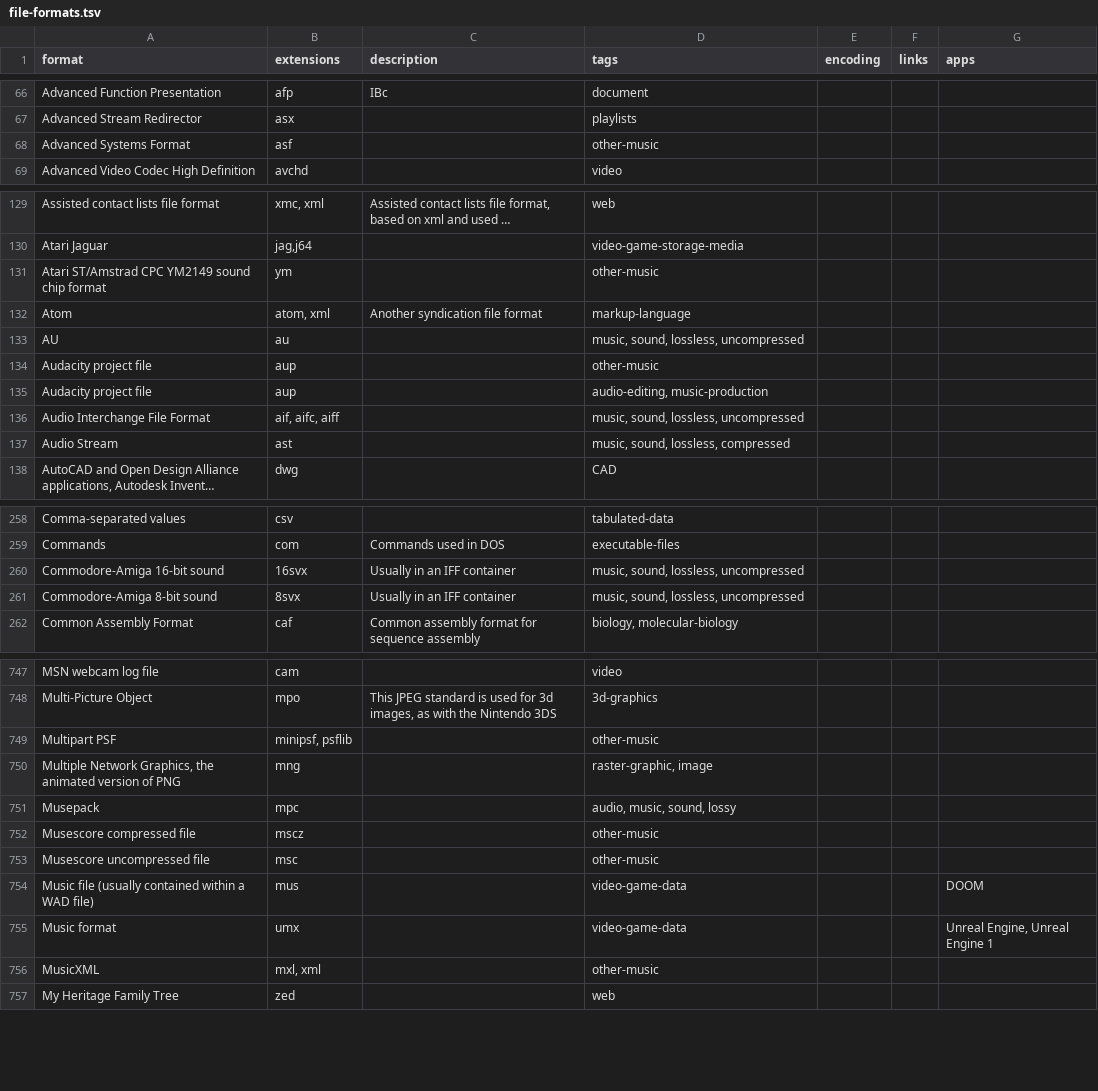
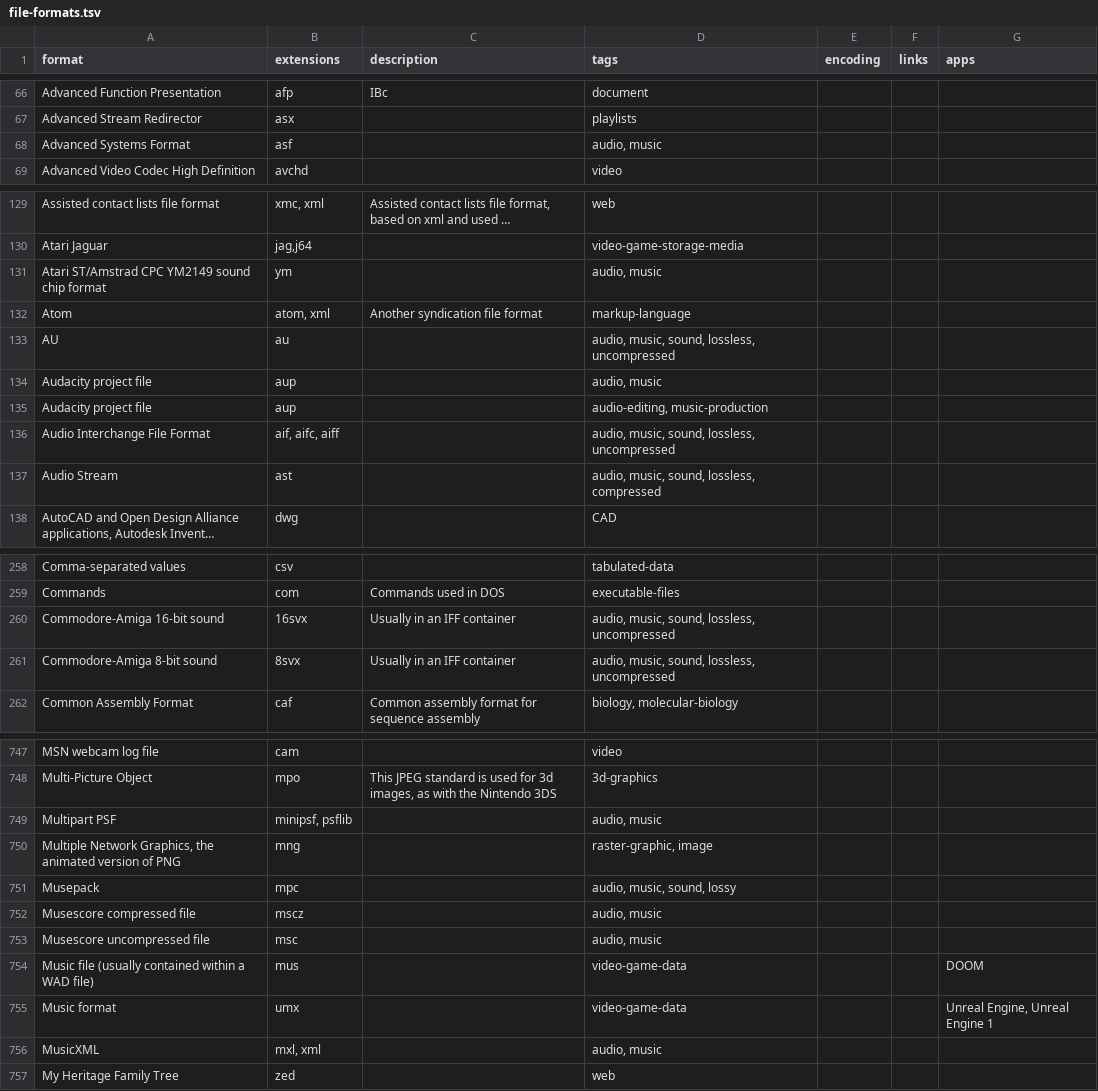
Before and after one commit to ad-si/file-formats, a TSV file: source/file-formats.tsv, drawn as a sheet; only a part is shown, gaps mark what is left out; long unchanged cells end in …; the diff covers the shown part only; the diff names each change by its address in the sheet, - before the commit and + after, or states it on an @@ line.

Commit message:
Add audio tag to audio files

```diff
--- a/source/file-formats.tsv
+++ b/source/file-formats.tsv
-D68 (tags): other-music
+D68 (tags): audio, music
-D131 (tags): other-music
+D131 (tags): audio, music
-D133 (tags): music, sound, lossless, uncompressed
+D133 (tags): audio, music, sound, lossless, uncompressed
-D134 (tags): other-music
+D134 (tags): audio, music
-D136 (tags): music, sound, lossless, uncompressed
+D136 (tags): audio, music, sound, lossless, uncompressed
-D137 (tags): music, sound, lossless, compressed
+D137 (tags): audio, music, sound, lossless, compressed
-D260:D261 (tags): music, sound, lossless, uncompressed
+D260:D261 (tags): audio, music, sound, lossless, uncompressed
-D749 (tags): other-music
+D749 (tags): audio, music
-D752:D753 (tags): other-music
+D752:D753 (tags): audio, music
-D756 (tags): other-music
+D756 (tags): audio, music
```
Also changed, not shown: 45 edited cells elsewhere in this file.
